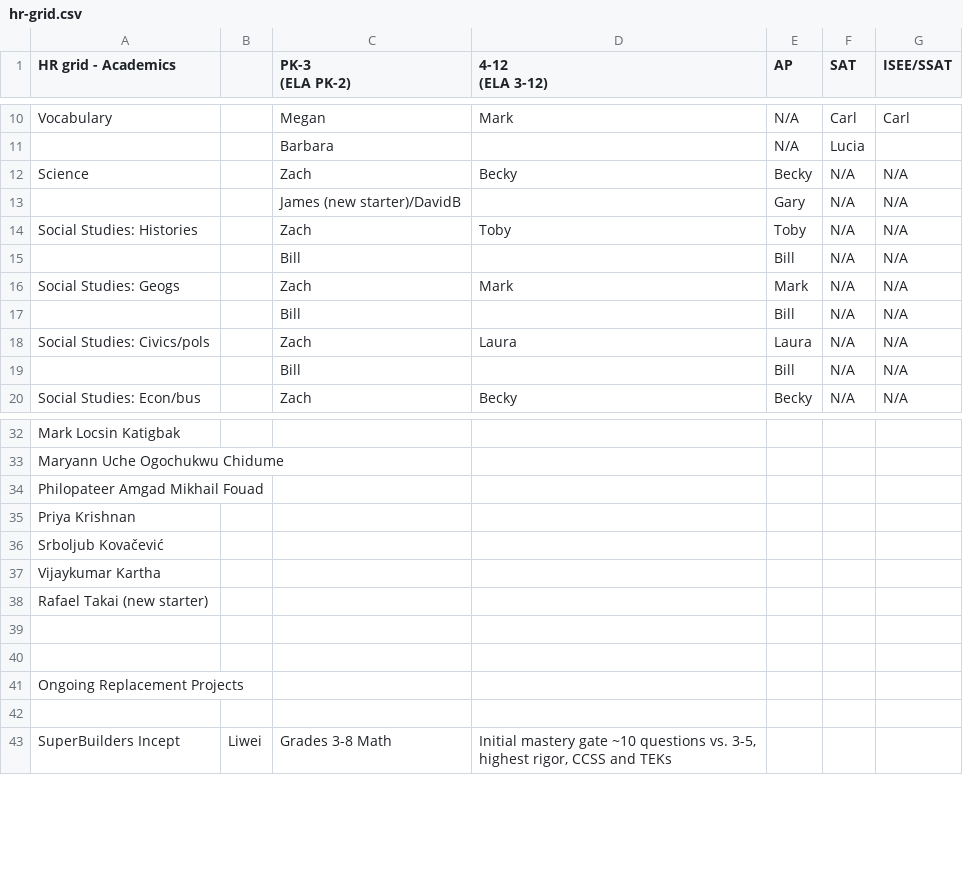
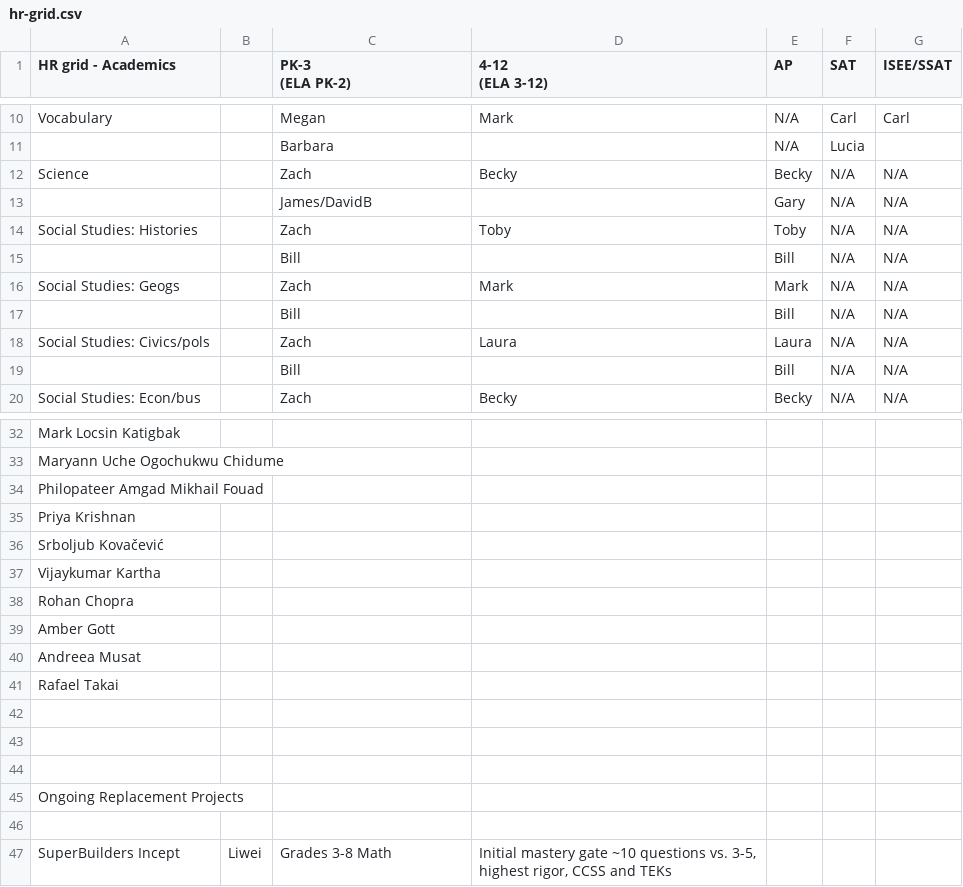
Before and after one commit to BenTrilogy23/hr-grid-mirror, a CSV file: hr-grid.csv, drawn as a sheet; only a part is shown, gaps mark what is left out.

```diff
--- a/hr-grid.csv
+++ b/hr-grid.csv
@@ -16,3 +16,3 @@ Vocabulary,,Megan,Mark,N/A,Carl,Carl
 Science,,Zach,Becky,Becky,N/A,N/A
-,,James (new starter)/DavidB,,Gary,N/A,N/A
+,,James/DavidB,,Gary,N/A,N/A
 Social Studies: Histories,,Zach,Toby,Toby,N/A,N/A
@@ -41,3 +41,7 @@ Srboljub Kovačević,,,,,,
 Vijaykumar Kartha,,,,,,
-Rafael Takai (new starter),,,,,,
+Rohan Chopra,,,,,,
+Amber Gott,,,,,,
+Andreea Musat,,,,,,
+Rafael Takai,,,,,,
+,,,,,,
 ,,,,,,
```
